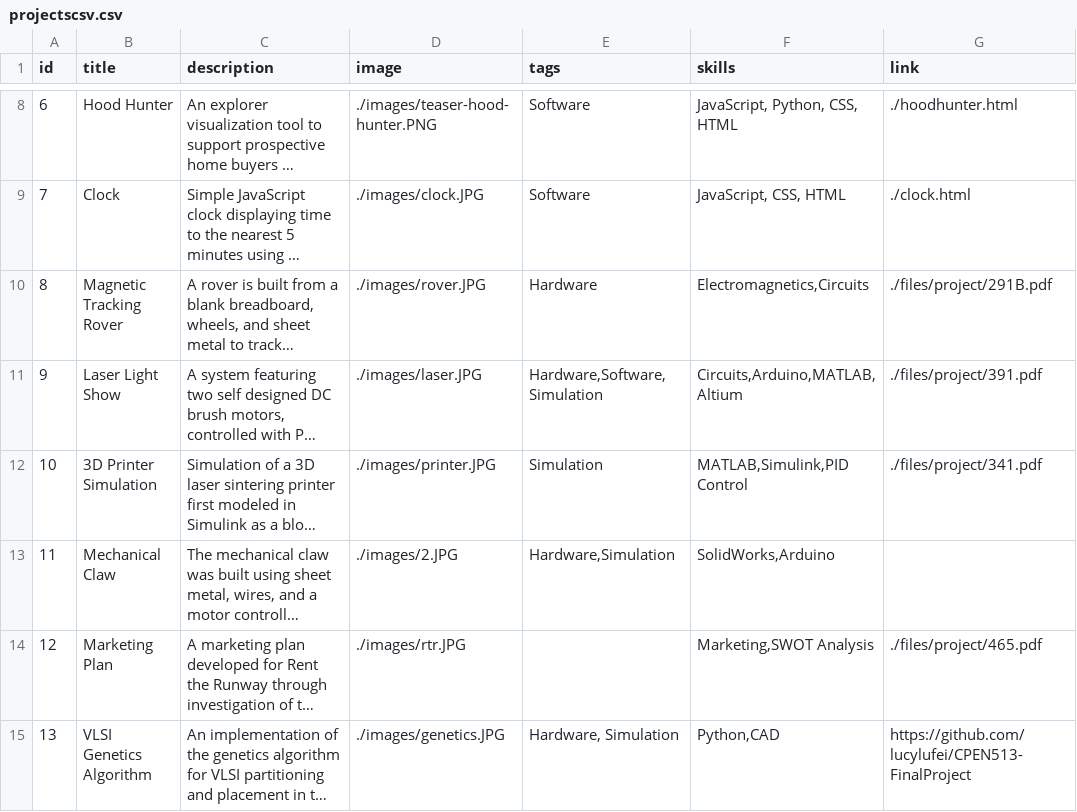
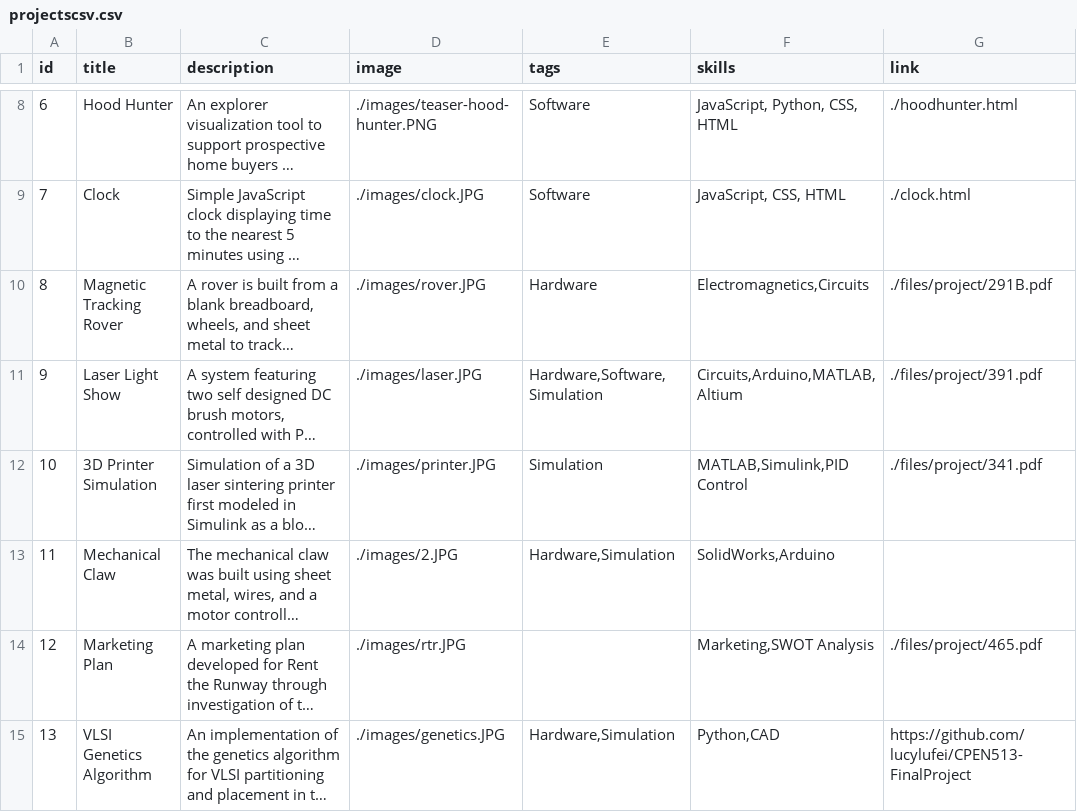
Before and after one commit to lucylufei/lucylufei.github.io, a CSV file: projectscsv.csv, drawn as a sheet; only a part is shown, gaps mark what is left out; long unchanged cells end in …; the diff names each change by its address in the sheet, - before the commit and + after, or states it on an @@ line.

```diff
--- a/projectscsv.csv
+++ b/projectscsv.csv
-E15 (tags): Hardware, Simulation
+E15 (tags): Hardware,Simulation
```
Also changed, not shown: 1 other file.
